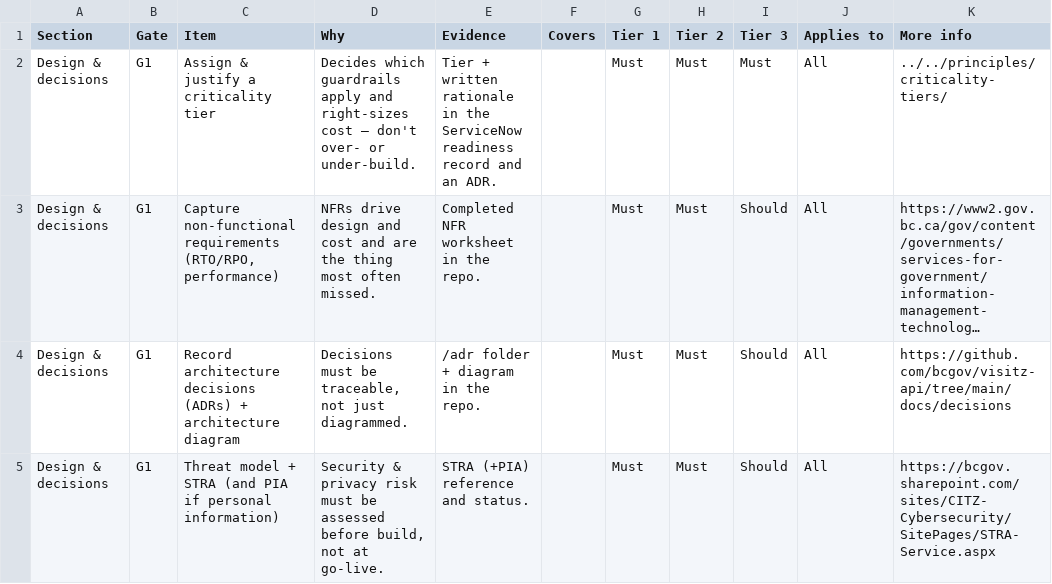
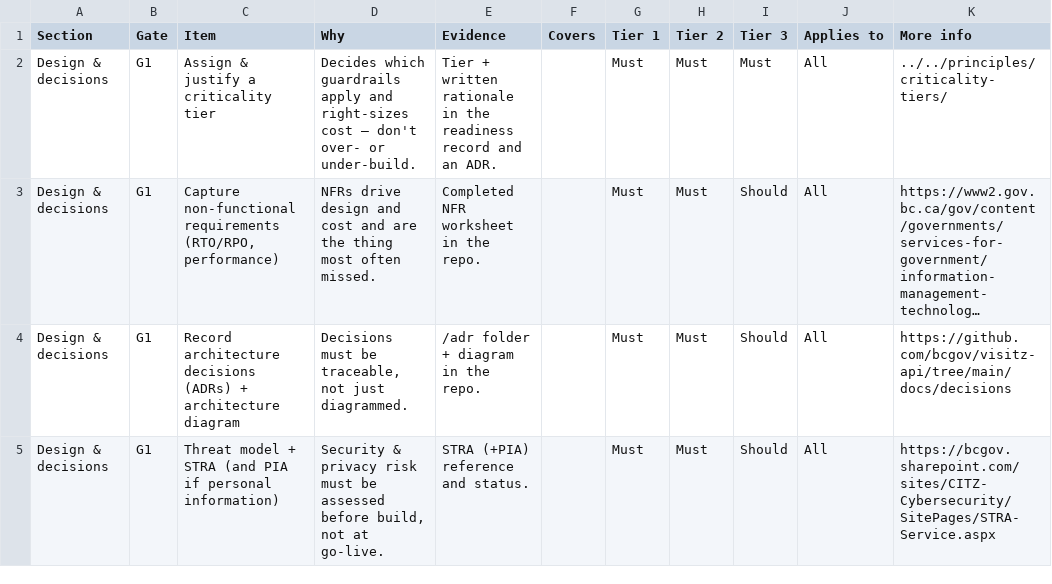
Before and after one commit to bcgov/app-readiness-framework, a CSV file: docs/checklist/checklist-items.csv, drawn as a sheet; only a part is shown; long unchanged cells end in …; the diff names each change by its address in the sheet, - before the commit and + after, or states it on an @@ line.

Commit message:
Drop ServiceNow as the readiness-tracking system; use a neutral 'readiness record'
We are not using ServiceNow. Rename servicenow-process.md -> readiness-record.md
and rewrite it as a tool-agnostic readiness-record concept (no invented API
schema, no fabricated sample records). Neutralize all 37 ServiceNow references
across the pages and the tool (export button -> 'Task list (.csv)', filename,
comments), keep CMDB/MySC as the factual BC Gov asset register.

```diff
--- a/docs/checklist/checklist-items.csv
+++ b/docs/checklist/checklist-items.csv
-E2 (Evidence): …in the ServiceNow readiness record…
+E2 (Evidence): …in the readiness record…
```
Also changed, not shown: 16 other files.
